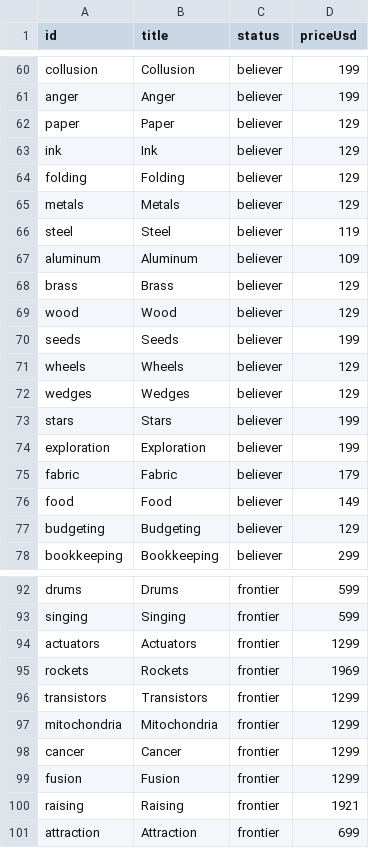
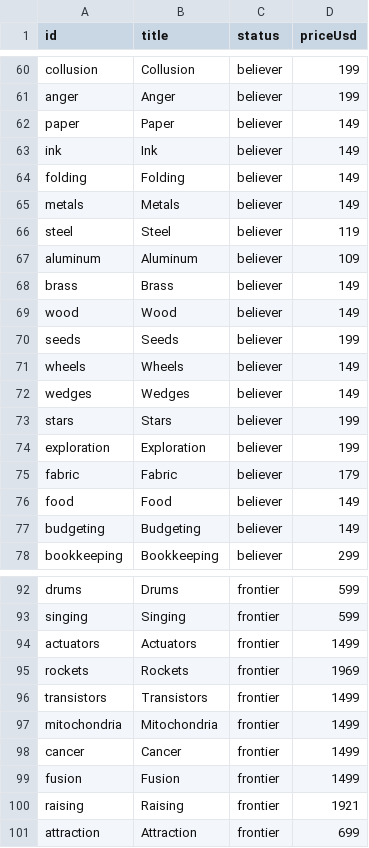
Before and after one commit to breck7/knowbooks.com, a CSV file: catalog.csv, drawn as a sheet; only a part is shown, gaps mark what is left out; the diff covers the shown part only.

```diff
--- a/catalog.csv
+++ b/catalog.csv
@@ -61,13 +61,13 @@ collusion,Collusion,believer,199
 anger,Anger,believer,199
-paper,Paper,believer,129
-ink,Ink,believer,129
-folding,Folding,believer,129
-metals,Metals,believer,129
+paper,Paper,believer,149
+ink,Ink,believer,149
+folding,Folding,believer,149
+metals,Metals,believer,149
 steel,Steel,believer,119
 aluminum,Aluminum,believer,109
-brass,Brass,believer,129
-wood,Wood,believer,129
+brass,Brass,believer,149
+wood,Wood,believer,149
 seeds,Seeds,believer,199
-wheels,Wheels,believer,129
-wedges,Wedges,believer,129
+wheels,Wheels,believer,149
+wedges,Wedges,believer,149
 stars,Stars,believer,199
@@ -76,3 +76,3 @@ fabric,Fabric,believer,179
 food,Food,believer,149
-budgeting,Budgeting,believer,129
+budgeting,Budgeting,believer,149
 bookkeeping,Bookkeeping,believer,299
@@ -93,8 +93,8 @@ drums,Drums,frontier,599
 singing,Singing,frontier,599
-actuators,Actuators,frontier,1299
+actuators,Actuators,frontier,1499
 rockets,Rockets,frontier,1969
-transistors,Transistors,frontier,1299
-mitochondria,Mitochondria,frontier,1299
-cancer,Cancer,frontier,1299
-fusion,Fusion,frontier,1299
+transistors,Transistors,frontier,1499
+mitochondria,Mitochondria,frontier,1499
+cancer,Cancer,frontier,1499
+fusion,Fusion,frontier,1499
 raising,Raising,frontier,1921
```
Also changed, not shown: 18 edited cells elsewhere in this file, 5 other files.
